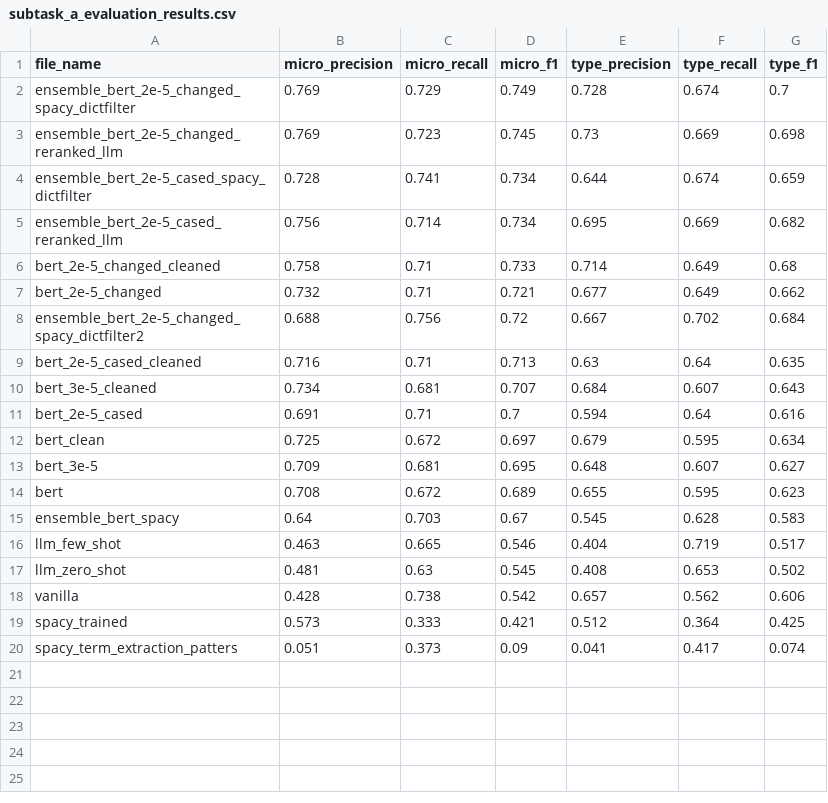
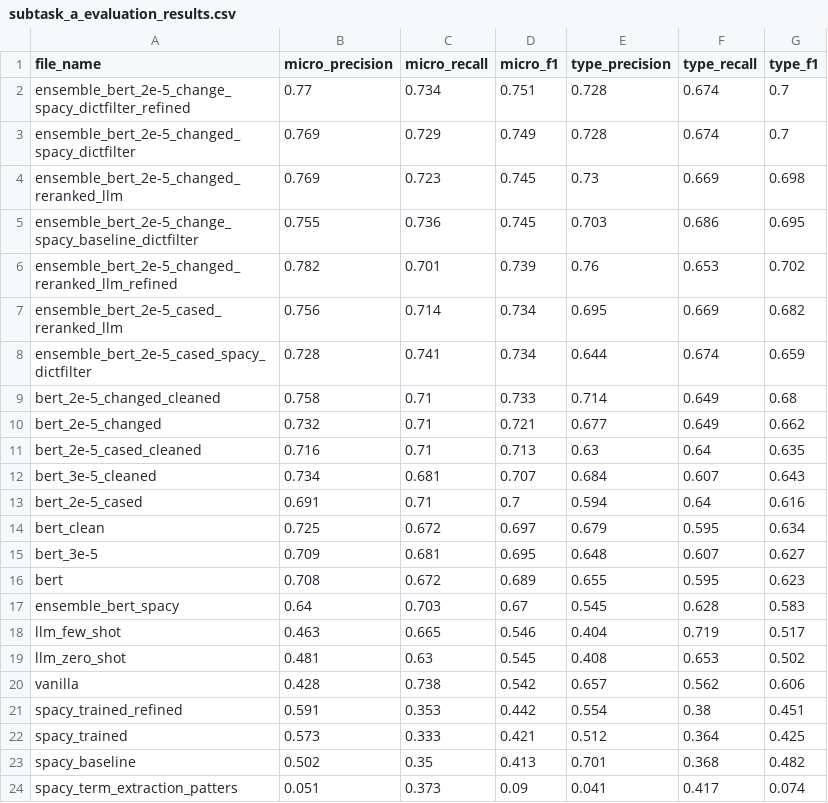
Before and after one commit to sofiamaule/ATE-IT_SofiaMaule, a CSV file: evaluation/subtask_a_evaluation_results.csv, drawn as a sheet.

Commit message:
spacy extractor improved

```diff
--- a/evaluation/subtask_a_evaluation_results.csv
+++ b/evaluation/subtask_a_evaluation_results.csv
@@ -1,9 +1,11 @@
 file_name,micro_precision,micro_recall,micro_f1,type_precision,type_recall,type_f1
+ensemble_bert_2e-5_change_spacy_dictfilter_refined,0.77,0.734,0.751,0.728,0.674,0.7
 ensemble_bert_2e-5_changed_spacy_dictfilter,0.769,0.729,0.749,0.728,0.674,0.7
 ensemble_bert_2e-5_changed_reranked_llm,0.769,0.723,0.745,0.73,0.669,0.698
+ensemble_bert_2e-5_change_spacy_baseline_dictfilter,0.755,0.736,0.745,0.703,0.686,0.695
+ensemble_bert_2e-5_changed_reranked_llm_refined,0.782,0.701,0.739,0.76,0.653,0.702
+ensemble_bert_2e-5_cased_reranked_llm,0.756,0.714,0.734,0.695,0.669,0.682
 ensemble_bert_2e-5_cased_spacy_dictfilter,0.728,0.741,0.734,0.644,0.674,0.659
-ensemble_bert_2e-5_cased_reranked_llm,0.756,0.714,0.734,0.695,0.669,0.682
 bert_2e-5_changed_cleaned,0.758,0.71,0.733,0.714,0.649,0.68
 bert_2e-5_changed,0.732,0.71,0.721,0.677,0.649,0.662
-ensemble_bert_2e-5_changed_spacy_dictfilter2,0.688,0.756,0.72,0.667,0.702,0.684
 bert_2e-5_cased_cleaned,0.716,0.71,0.713,0.63,0.64,0.635
@@ -18,3 +20,5 @@ llm_zero_shot,0.481,0.63,0.545,0.408,0.653,0.502
 vanilla,0.428,0.738,0.542,0.657,0.562,0.606
+spacy_trained_refined,0.591,0.353,0.442,0.554,0.38,0.451
 spacy_trained,0.573,0.333,0.421,0.512,0.364,0.425
+spacy_baseline,0.502,0.35,0.413,0.701,0.368,0.482
 spacy_term_extraction_patters,0.051,0.373,0.09,0.041,0.417,0.074
```
Also changed, not shown: 9 other files.
